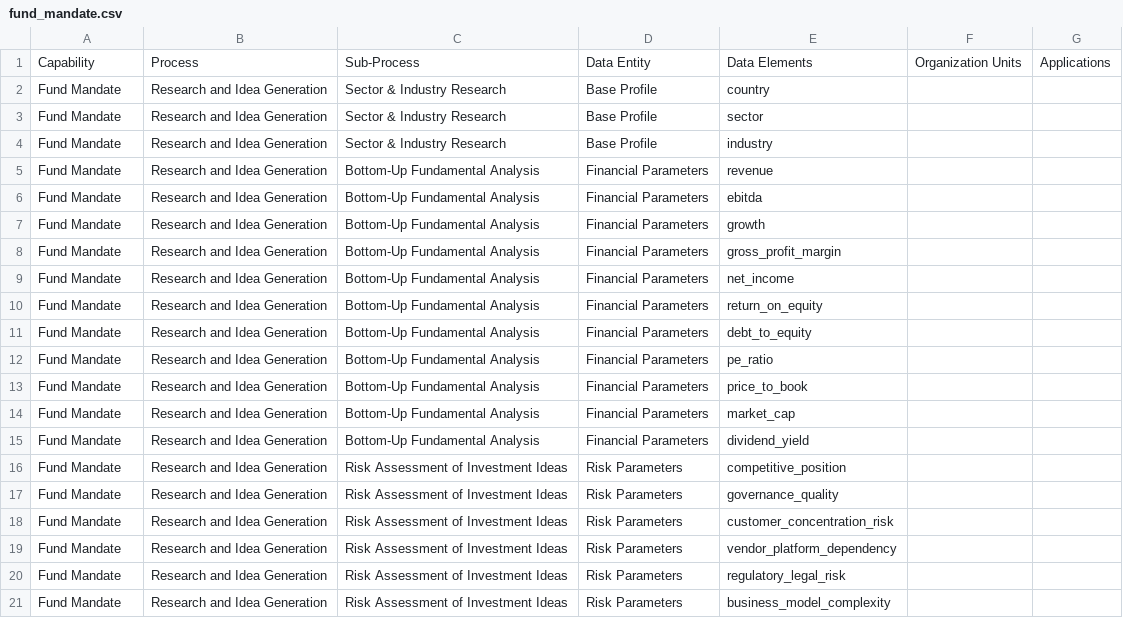
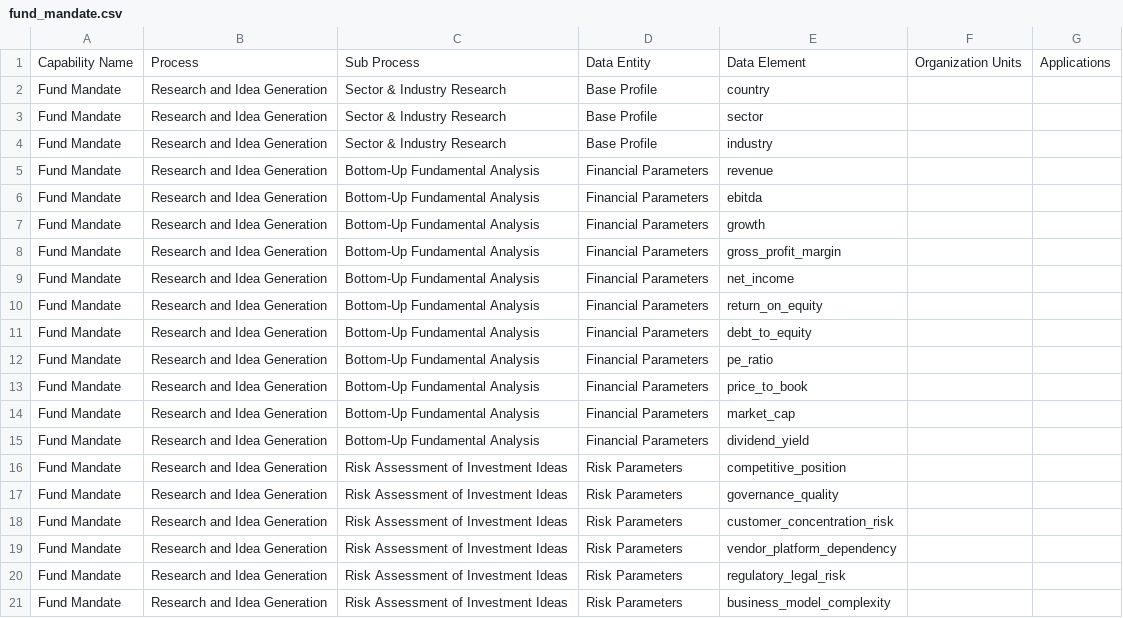
Before and after one commit to VishwaaY28/Compass-Master, a CSV file: apps/server/fund_mandate.csv, drawn as a sheet.

```diff
--- a/apps/server/fund_mandate.csv
+++ b/apps/server/fund_mandate.csv
@@ -1,2 +1,2 @@
-Capability,Process,Sub-Process,Data Entity,Data Elements,Organization Units,Applications
+Capability Name,Process,Sub Process,Data Entity,Data Element,Organization Units,Applications
 Fund Mandate,Research and Idea Generation,Sector & Industry Research,Base Profile,country,,
```
Also changed, not shown: 3 other files.
